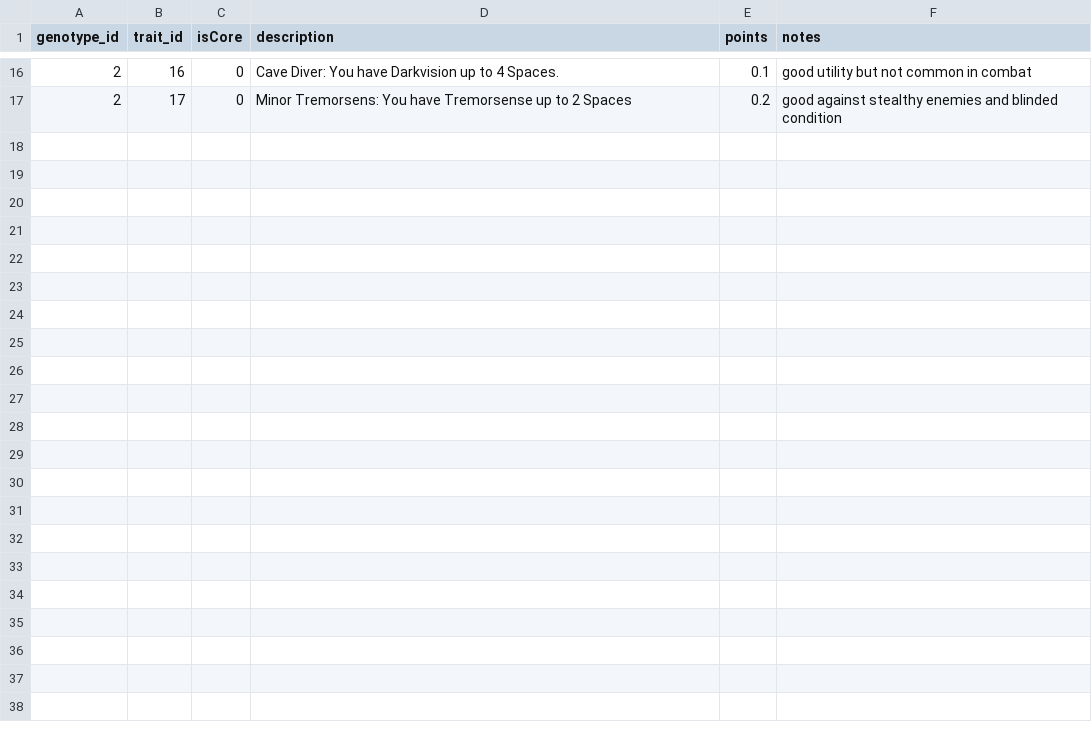
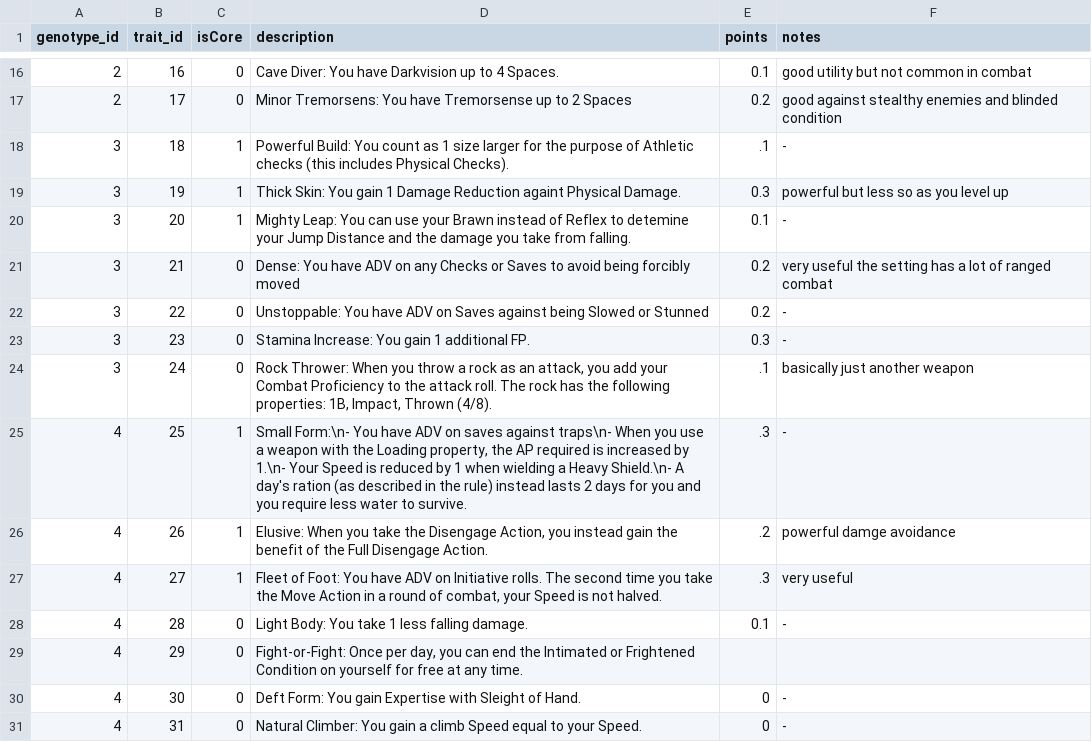
Before and after one commit to luis-jmtz/Mushroom-Western-Rules-and-Tools, a TSV file: Data/Genotype_Traits.tsv, drawn as a sheet; only a part is shown, gaps mark what is left out; the diff names each change by its address in the sheet, - before the commit and + after, or states it on an @@ line.

Commit message:
almost completed genotype traits. need to add climb speed top calculator

```diff
--- a/Data/Genotype_Traits.tsv
+++ b/Data/Genotype_Traits.tsv
+row 18: 3 | 18 | 1 | Powerful Build: You count as 1 size larger for the purpose of Athletic checks (this includes Physical Checks). | .1 | -
+row 19: 3 | 19 | 1 | Thick Skin: You gain 1 Damage Reduction againt Physical Damage. | 0.3 | powerful but less so as you level up
+row 20: 3 | 20 | 1 | Mighty Leap: You can use your Brawn instead of Reflex to detemine your Jump Distance and the damage you take from falling. | 0.1 | -
+row 21: 3 | 21 | 0 | Dense: You have ADV on any Checks or Saves to avoid being forcibly moved | 0.2 | very useful the setting has a lot of ranged combat
+row 22: 3 | 22 | 0 | Unstoppable: You have ADV on Saves against being Slowed or Stunned | 0.2 | -
+row 23: 3 | 23 | 0 | Stamina Increase: You gain 1 additional FP. | 0.3 | -
+row 24: 3 | 24 | 0 | Rock Thrower: When you throw a rock as an attack, you add your Combat Proficiency to the attack roll. The rock has the following properties: 1B, Impact, Thrown (4/8). | .1 | basically just another weapon
+row 25: 4 | 25 | 1 | Small Form:\n- You have ADV on saves against traps\n- When you use a weapon with the Loading property, the AP required is increased by 1.\n- Your Speed is reduced by 1 when wielding a Heavy Shield.\n- A day's ration (as described in the rule) instead lasts 2 days for you and you require less water to survive. | .3 | -
+row 26: 4 | 26 | 1 | Elusive: When you take the Disengage Action, you instead gain the benefit of the Full Disengage Action. | .2 | powerful damge avoidance
+row 27: 4 | 27 | 1 | Fleet of Foot: You have ADV on Initiative rolls. The second time you take the Move Action in a round of combat, your Speed is not halved. | .3 | very useful
+row 28: 4 | 28 | 0 | Light Body: You take 1 less falling damage. | 0.1 | -
+row 29: 4 | 29 | 0 | Fight-or-Fight: Once per day, you can end the Intimated or Frightened Condition on yourself for free at any time.
+row 30: 4 | 30 | 0 | Deft Form: You gain Expertise with Sleight of Hand. | 0 | -
+row 31: 4 | 31 | 0 | Natural Climber: You gain a climb Speed equal to your Speed. | 0 | -
```
